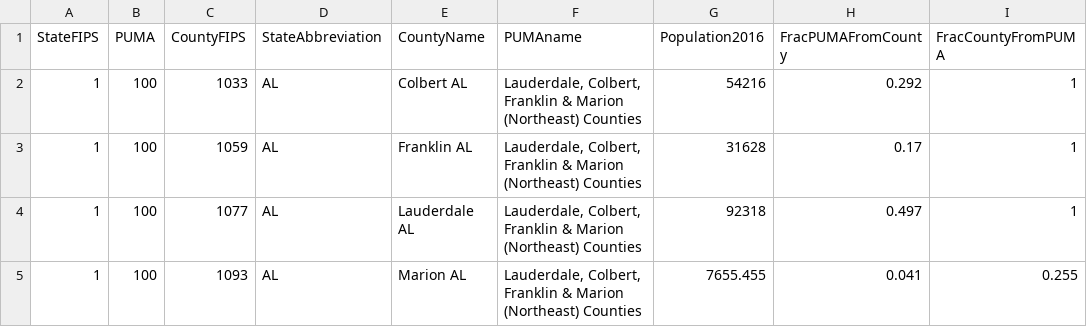
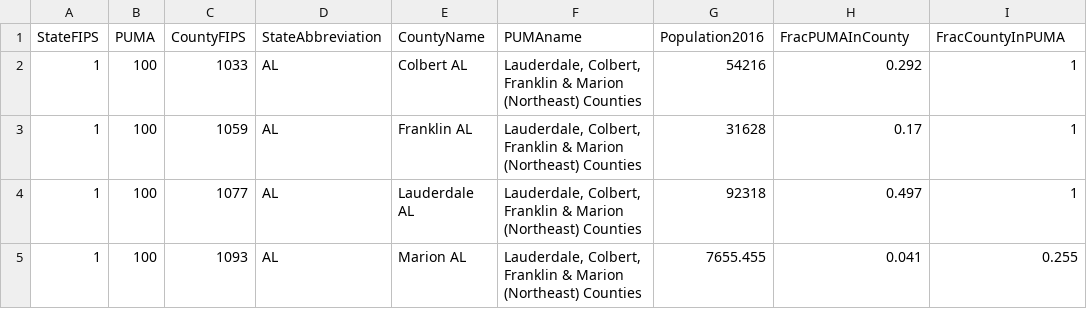
Before and after one commit to blueripple/data-sets, a CSV file: data/dictionaries/2012PUMATo2014County.csv, drawn as a sheet; only a part is shown.

Commit message:
Fixed 2012PumaTo2014County xwalk.

```diff
--- a/data/dictionaries/2012PUMATo2014County.csv
+++ b/data/dictionaries/2012PUMATo2014County.csv
@@ -1,2 +1,2 @@
-StateFIPS,PUMA,CountyFIPS,StateAbbreviation,CountyName,PUMAname,Population2016,FracPUMAFromCounty,FracCountyFromPUMA
+StateFIPS,PUMA,CountyFIPS,StateAbbreviation,CountyName,PUMAname,Population2016,FracPUMAInCounty,FracCountyInPUMA
 1,100,1033,AL,Colbert AL,"Lauderdale, Colbert, Franklin & Marion (Northeast) Counties",54216,0.292,1
```
